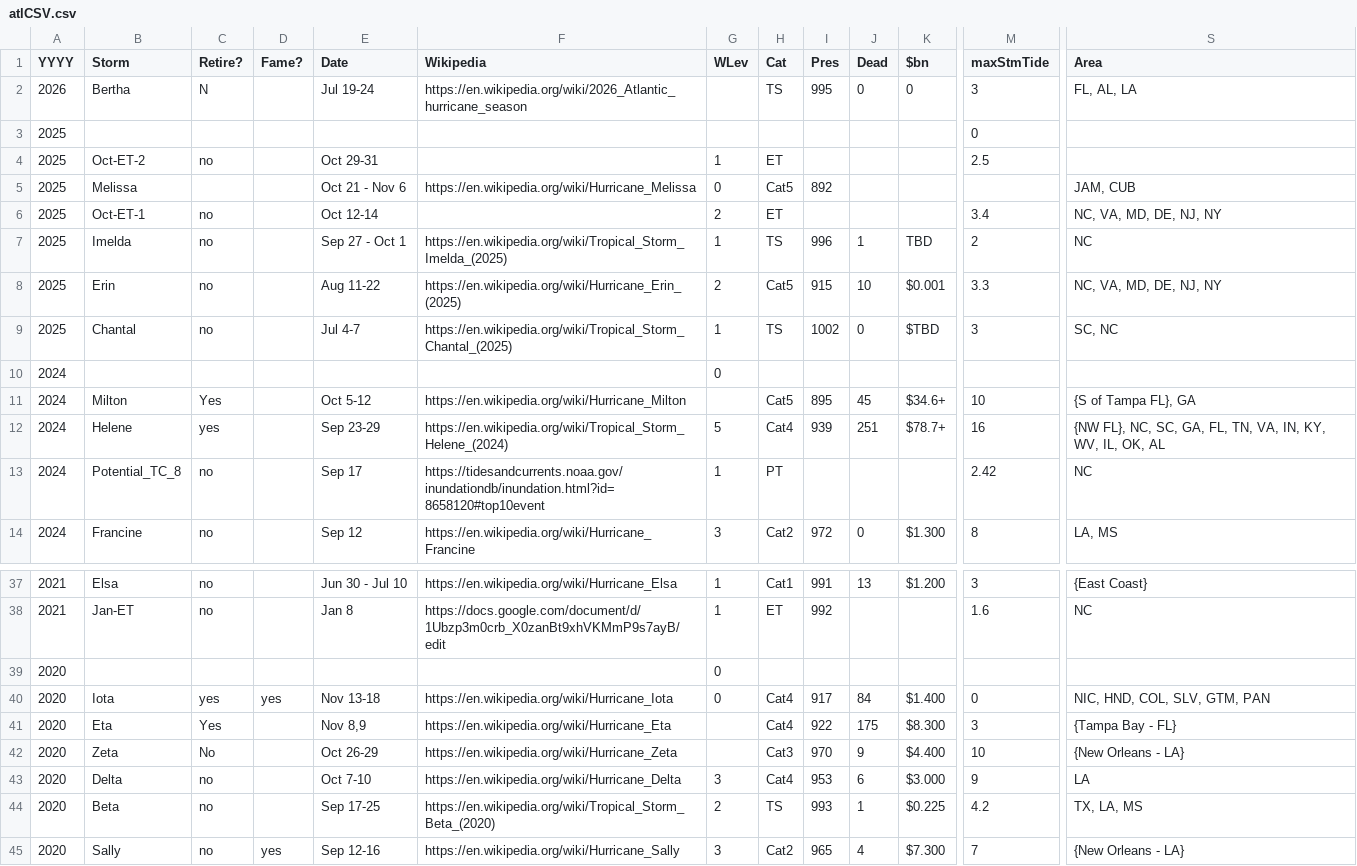
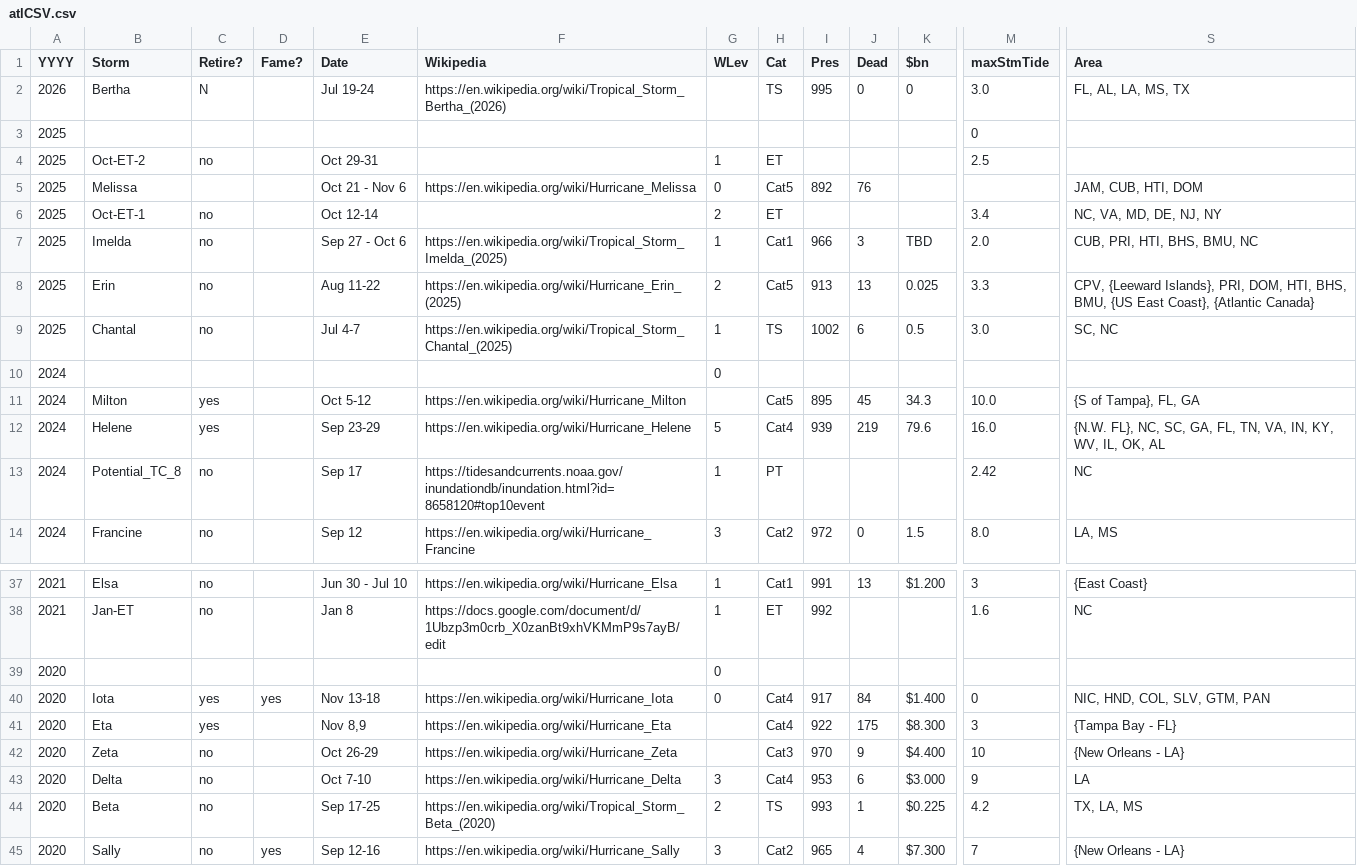
Before and after one commit to ArthurTaylorNWS/atlHist, a CSV file: atlCSV.csv, drawn as a sheet; only a part is shown, gaps mark what is left out; the diff covers the shown part only; the diff names each change by its address in the sheet, - before the commit and + after, or states it on an @@ line.

```diff
--- a/atlCSV.csv
+++ b/atlCSV.csv
-F2 (Wikipedia): https://en.wikipedia.org/wiki/2026_Atlantic_hurricane_season
+F2 (Wikipedia): https://en.wikipedia.org/wiki/Tropical_Storm_Bertha_(2026)
-M2 (maxStmTide): 3
+M2 (maxStmTide): 3.0
-S2 (Area): FL, AL, LA
+S2 (Area): FL, AL, LA, MS, TX
-J5 (Dead): (empty)
+J5 (Dead): 76
-S5 (Area): JAM, CUB
+S5 (Area): JAM, CUB, HTI, DOM
-E7 (Date): Sep 27 - Oct 1
+E7 (Date): Sep 27 - Oct 6
-H7 (Cat): TS
+H7 (Cat): Cat1
-I7 (Pres): 996
+I7 (Pres): 966
-J7 (Dead): 1
+J7 (Dead): 3
-M7 (maxStmTide): 2
+M7 (maxStmTide): 2.0
-S7 (Area): NC
+S7 (Area): CUB, PRI, HTI, BHS, BMU, NC
-I8 (Pres): 915
+I8 (Pres): 913
-J8 (Dead): 10
+J8 (Dead): 13
-K8 ($bn): $0.001
+K8 ($bn): 0.025
-S8 (Area): NC, VA, MD, DE, NJ, NY
+S8 (Area): CPV, {Leeward Islands}, PRI, DOM, HTI, BHS, BMU, {US East Coast}, {Atlantic Canada}
-J9 (Dead): 0
+J9 (Dead): 6
-K9 ($bn): $TBD
+K9 ($bn): 0.5
-M9 (maxStmTide): 3
+M9 (maxStmTide): 3.0
-C11 (Retire?): Yes
+C11 (Retire?): yes
-K11 ($bn): $34.6+
+K11 ($bn): 34.3
-M11 (maxStmTide): 10
+M11 (maxStmTide): 10.0
-S11 (Area): {S of Tampa FL}, GA
+S11 (Area): {S of Tampa}, FL, GA
-F12 (Wikipedia): https://en.wikipedia.org/wiki/Tropical_Storm_Helene_(2024)
+F12 (Wikipedia): https://en.wikipedia.org/wiki/Hurricane_Helene
-J12 (Dead): 251
+J12 (Dead): 219
-K12 ($bn): $78.7+
+K12 ($bn): 79.6
-M12 (maxStmTide): 16
+M12 (maxStmTide): 16.0
-S12 (Area): {NW FL}, NC,…
+S12 (Area): {N.W. FL}, NC,…
-K14 ($bn): $1.300
+K14 ($bn): 1.5
-M14 (maxStmTide): 8
+M14 (maxStmTide): 8.0
-C41 (Retire?): Yes
+C41 (Retire?): yes
-C42 (Retire?): No
+C42 (Retire?): no
```
Also changed, not shown: 30 edited cells elsewhere in this file, 1 other file.
